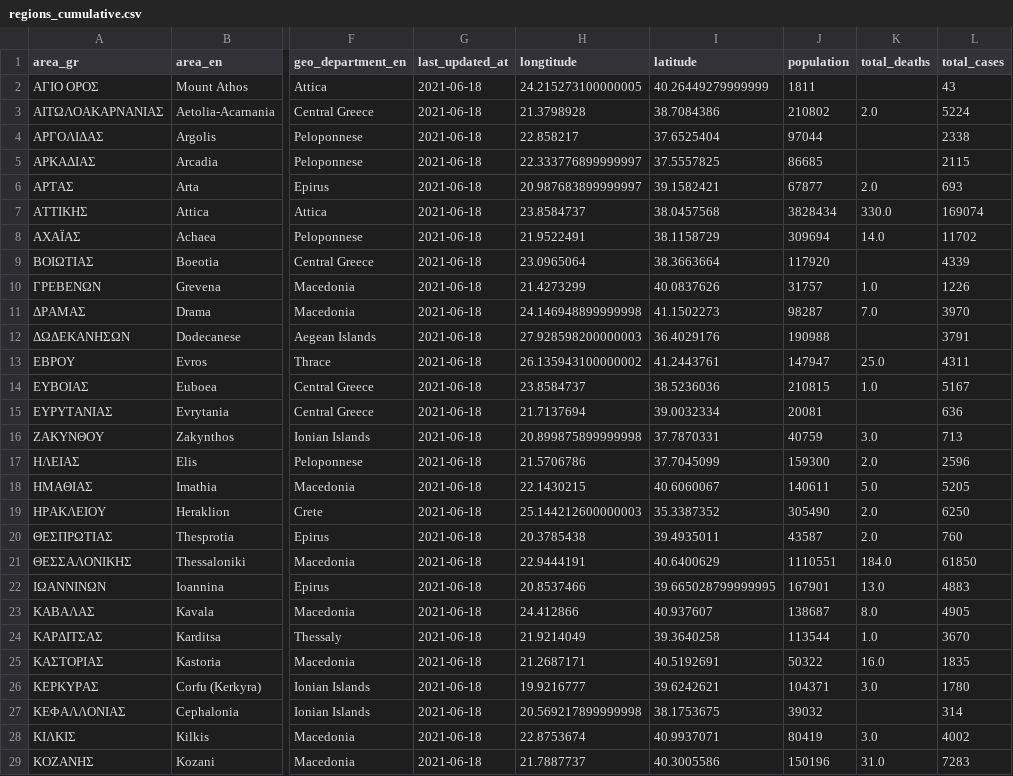
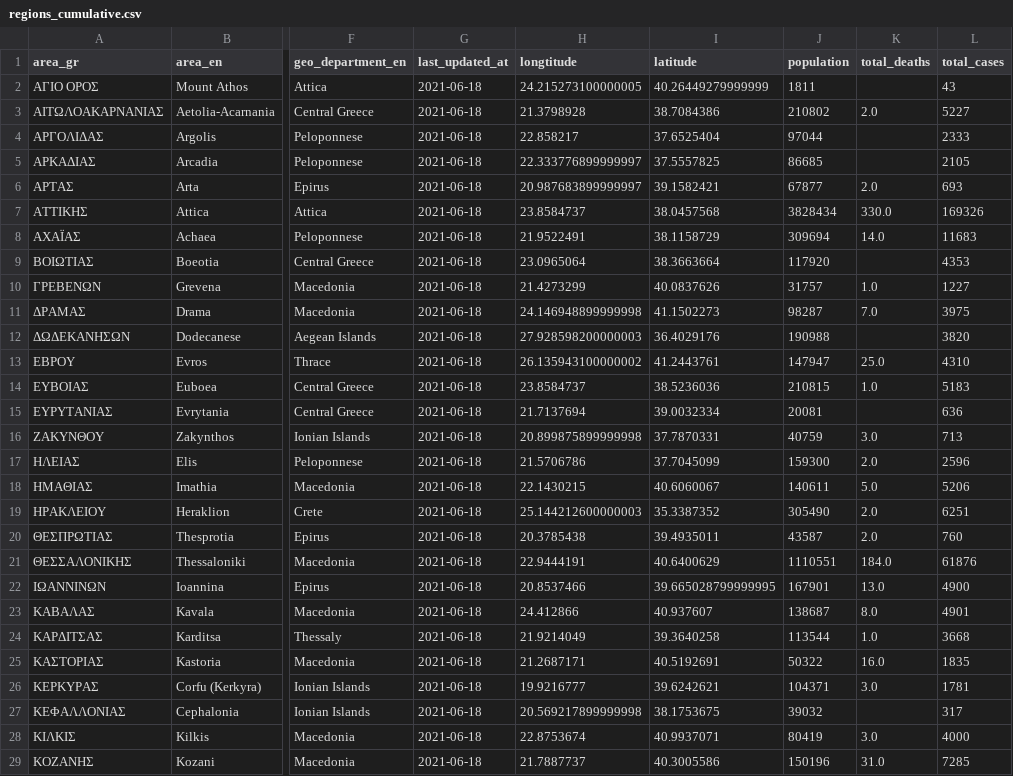
Before and after one commit to Covid-19-Response-Greece/covid19-greece-api, a CSV file: data/greece/regional/regions_cumulative.csv, drawn as a sheet; only a part is shown, gaps mark what is left out; the diff covers the shown part only; the diff names each change by its address in the sheet, - before the commit and + after, or states it on an @@ line.

```diff
--- a/data/greece/regional/regions_cumulative.csv
+++ b/data/greece/regional/regions_cumulative.csv
-L3 (total_cases): 5224
+L3 (total_cases): 5227
-L4 (total_cases): 2338
+L4 (total_cases): 2333
-L5 (total_cases): 2115
+L5 (total_cases): 2105
-L7 (total_cases): 169074
+L7 (total_cases): 169326
-L8 (total_cases): 11702
+L8 (total_cases): 11683
-L9 (total_cases): 4339
+L9 (total_cases): 4353
-L10 (total_cases): 1226
+L10 (total_cases): 1227
-L11 (total_cases): 3970
+L11 (total_cases): 3975
-L12 (total_cases): 3791
+L12 (total_cases): 3820
-L13 (total_cases): 4311
+L13 (total_cases): 4310
-L14 (total_cases): 5167
+L14 (total_cases): 5183
-L18 (total_cases): 5205
+L18 (total_cases): 5206
-L19 (total_cases): 6250
+L19 (total_cases): 6251
-L21 (total_cases): 61850
+L21 (total_cases): 61876
-L22 (total_cases): 4883
+L22 (total_cases): 4900
-L23 (total_cases): 4905
+L23 (total_cases): 4901
-L24 (total_cases): 3670
+L24 (total_cases): 3668
-L26 (total_cases): 1780
+L26 (total_cases): 1781
-L27 (total_cases): 314
+L27 (total_cases): 317
-L28 (total_cases): 4002
+L28 (total_cases): 4000
-L29 (total_cases): 7283
+L29 (total_cases): 7285
```
Also changed, not shown: 24 edited cells elsewhere in this file, data/greece/regional/regions_daily.csv, data/greece/regional/regions_history_cases.csv, 10 other files.
